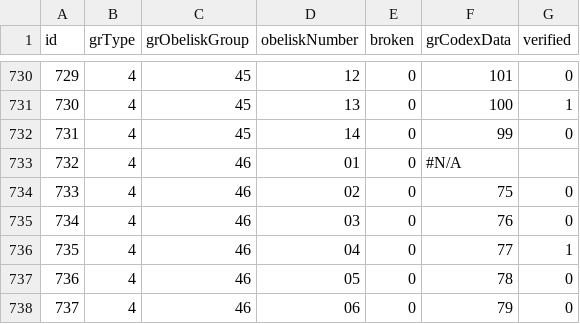
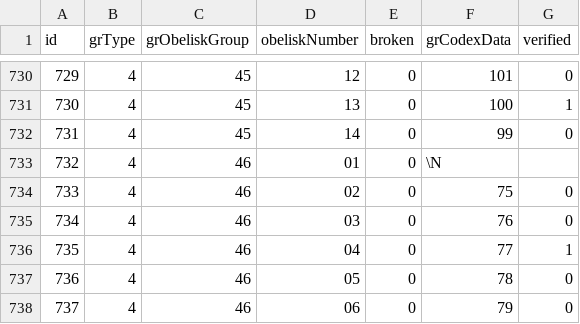
Before and after one commit to canonn-science/CAPIv2-Strapi, a CSV file: seed_files/CSV/baseMetaData/grobelisks.csv, drawn as a sheet; only a part is shown, gaps mark what is left out.

```diff
--- a/seed_files/CSV/baseMetaData/grobelisks.csv
+++ b/seed_files/CSV/baseMetaData/grobelisks.csv
@@ -732,3 +732,3 @@ id,grType,grObeliskGroup,obeliskNumber,broken,grCodexData,verified
 731,4,45,14,0,99,0
-732,4,46,01,0,#N/A,
+732,4,46,01,0,\N,
 733,4,46,02,0,75,0
```
Also changed, not shown: 2 other files.
